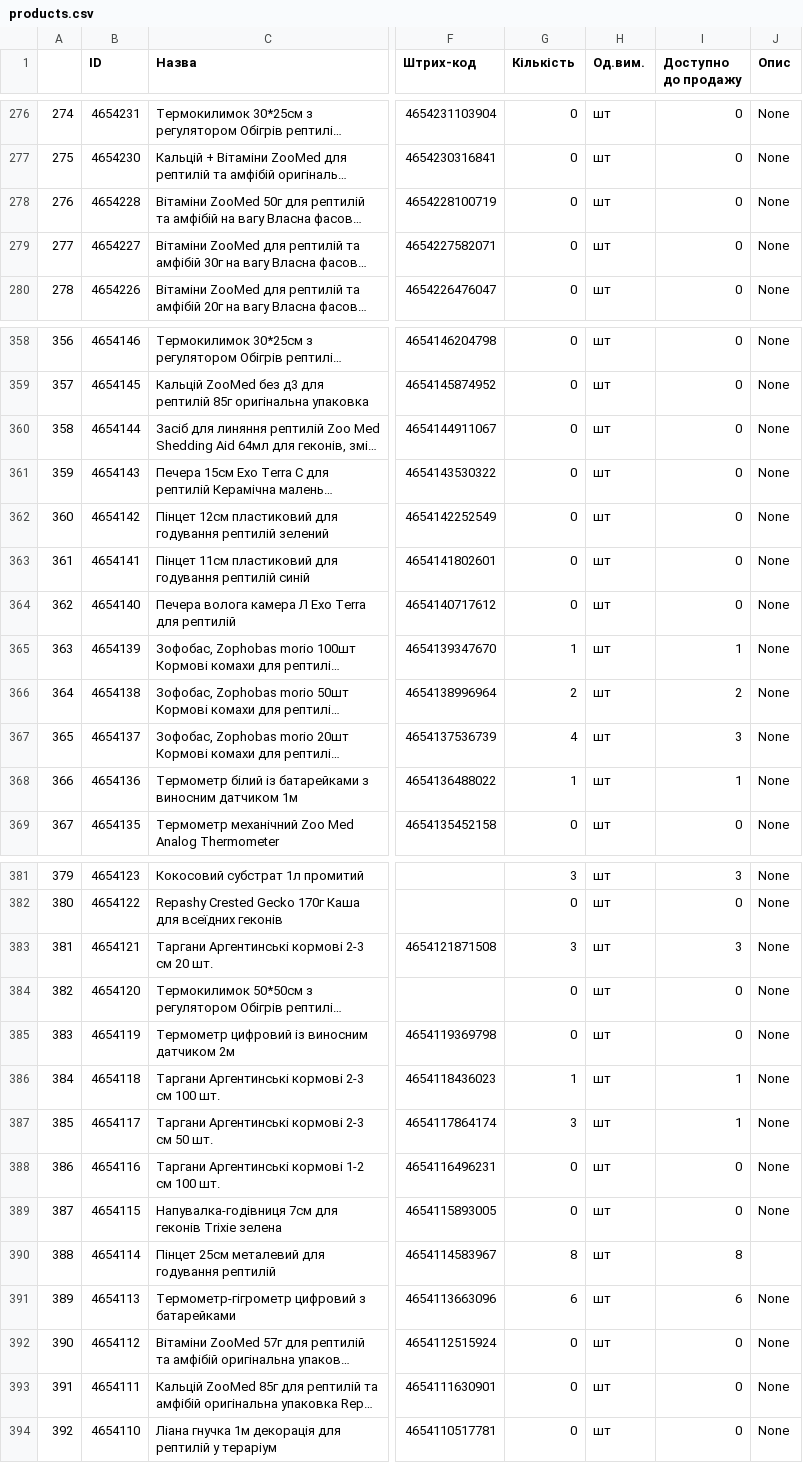
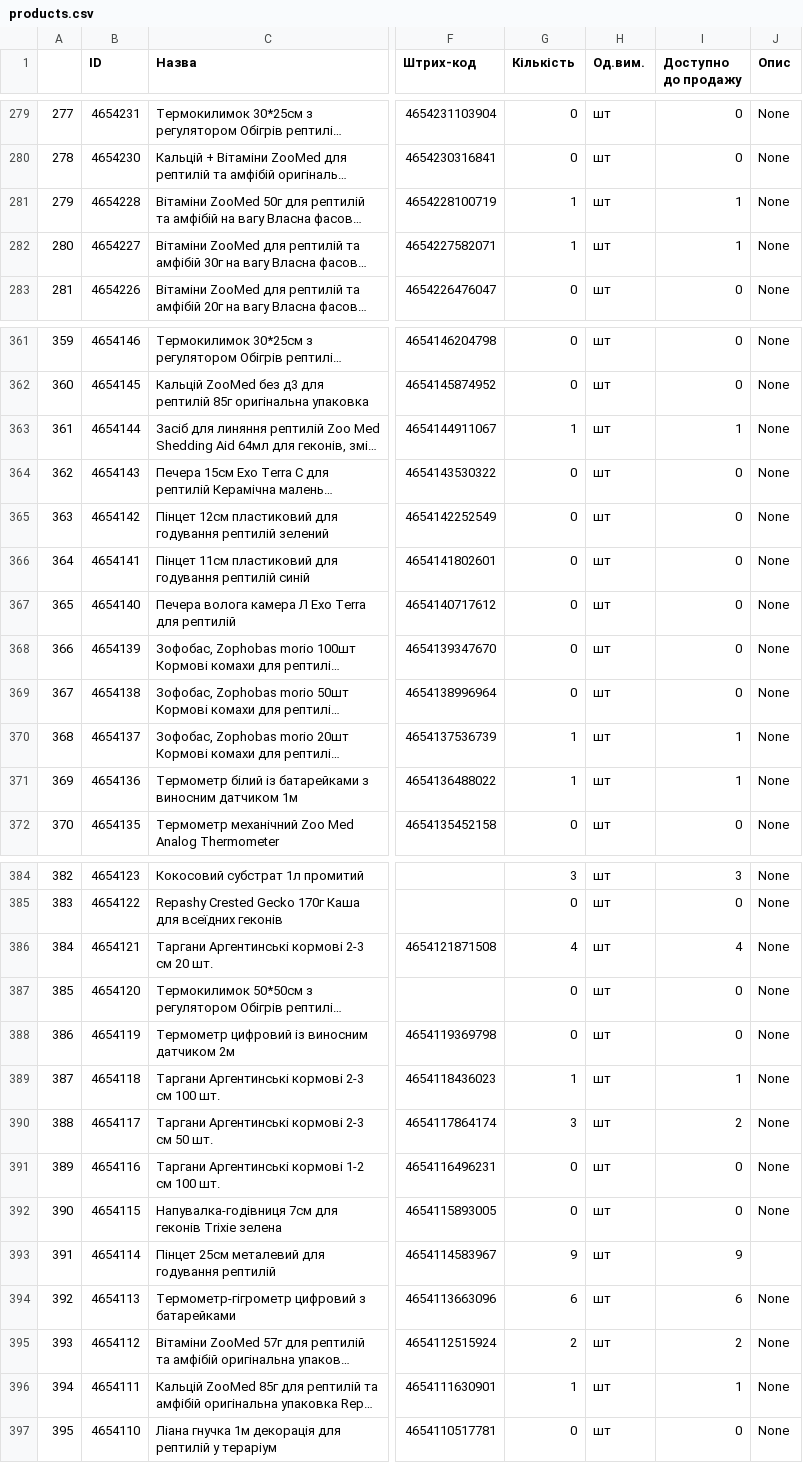
Before and after one commit to Bonyaha/geckoland-erp, a CSV file: server/prisma/data/products.csv, drawn as a sheet; only a part is shown, gaps mark what is left out; long unchanged cells end in …; addresses are those after the commit; the diff covers the shown part only; the diff names each change by its address in the sheet, - before the commit and + after, or states it on an @@ line.

```diff
--- a/server/prisma/data/products.csv
+++ b/server/prisma/data/products.csv
@@ column A renumbered from row 5 down @@
-G281:G282 (Кількість): 0
+G281:G282 (Кількість): 1
-I281:I282 (Доступно до продажу): 0
+I281:I282 (Доступно до продажу): 1
-G363 (Кількість): 0
+G363 (Кількість): 1
-I363 (Доступно до продажу): 0
+I363 (Доступно до продажу): 1
-G368 (Кількість): 1
+G368 (Кількість): 0
-I368 (Доступно до продажу): 1
+I368 (Доступно до продажу): 0
-G369 (Кількість): 2
+G369 (Кількість): 0
-I369 (Доступно до продажу): 2
+I369 (Доступно до продажу): 0
-G370 (Кількість): 4
+G370 (Кількість): 1
-I370 (Доступно до продажу): 3
+I370 (Доступно до продажу): 1
-G386 (Кількість): 3
+G386 (Кількість): 4
-I386 (Доступно до продажу): 3
+I386 (Доступно до продажу): 4
-I390 (Доступно до продажу): 1
+I390 (Доступно до продажу): 2
-G393 (Кількість): 8
+G393 (Кількість): 9
-I393 (Доступно до продажу): 8
+I393 (Доступно до продажу): 9
-G395 (Кількість): 0
+G395 (Кількість): 2
-I395 (Доступно до продажу): 0
+I395 (Доступно до продажу): 2
-G396 (Кількість): 0
+G396 (Кількість): 1
-I396 (Доступно до продажу): 0
+I396 (Доступно до продажу): 1
```
Also changed, not shown: 3 added rows and 53 edited cells elsewhere in this file, 9 other files.
